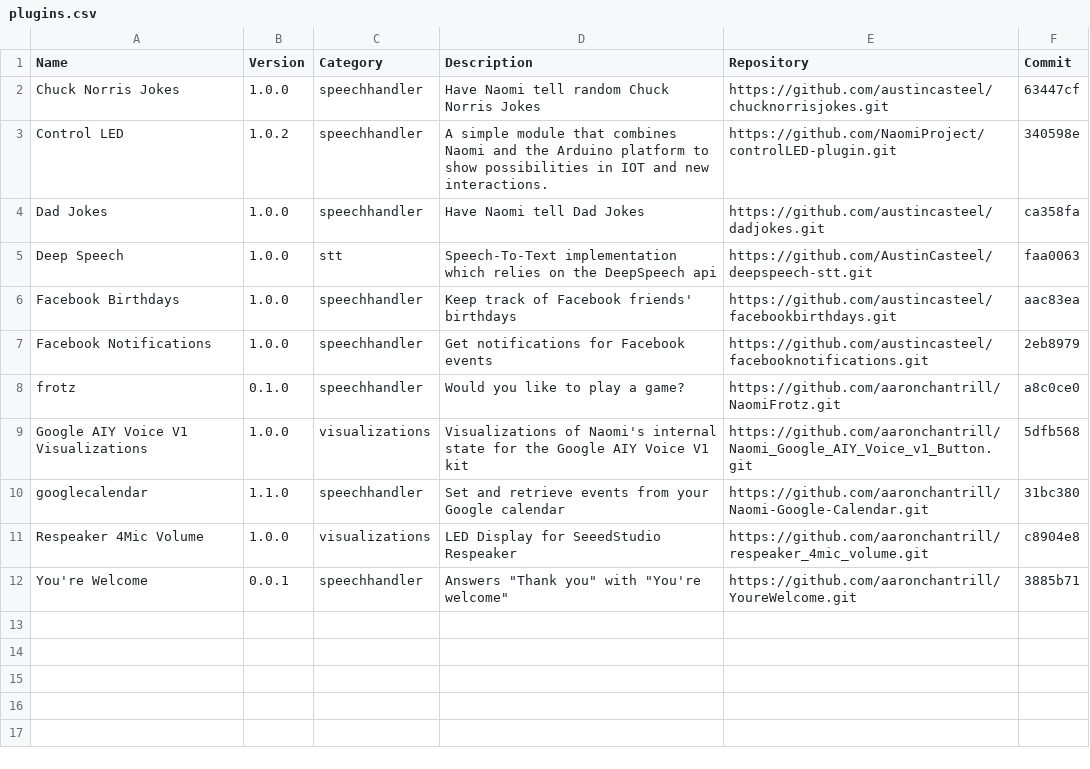
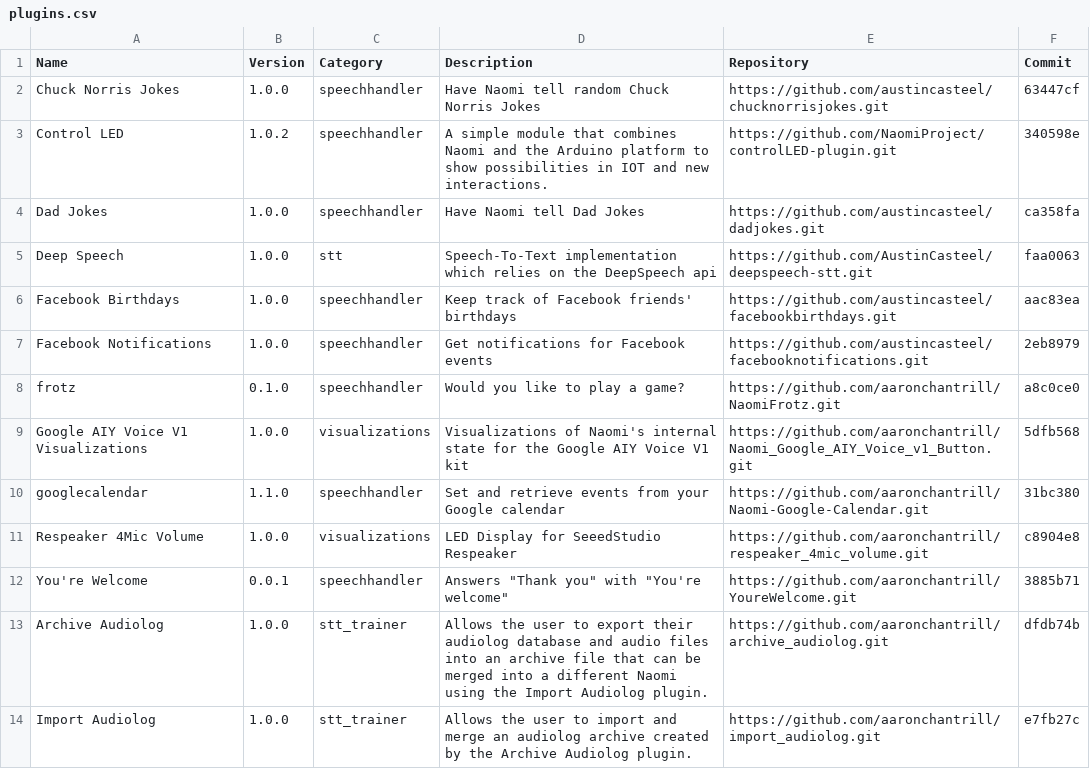
Before and after one commit to NaomiProject/naomi-plugins, a CSV file: plugins.csv, drawn as a sheet; the diff names each change by its address in the sheet, - before the commit and + after, or states it on an @@ line.

Commit message:
Audiolog import/export
Added two new stt_trainer plugins that can be used to export the
database and audio files from an audiolog and merge it into the
audiolog database on a different machine, allowing different
naomi's to be trained to your voice.

```diff
--- a/plugins.csv
+++ b/plugins.csv
+row 13: Archive Audiolog | 1.0.0 | stt_trainer | Allows the user to export their audiolog database and audio files into an archive file that can be merged into a different Naomi using the Import Audiolog plugin. | https://github.com/aaronchantrill/archive_audiolog.git | dfdb74b
+row 14: Import Audiolog | 1.0.0 | stt_trainer | Allows the user to import and merge an audiolog archive created by the Archive Audiolog plugin. | https://github.com/aaronchantrill/import_audiolog.git | e7fb27c
```
